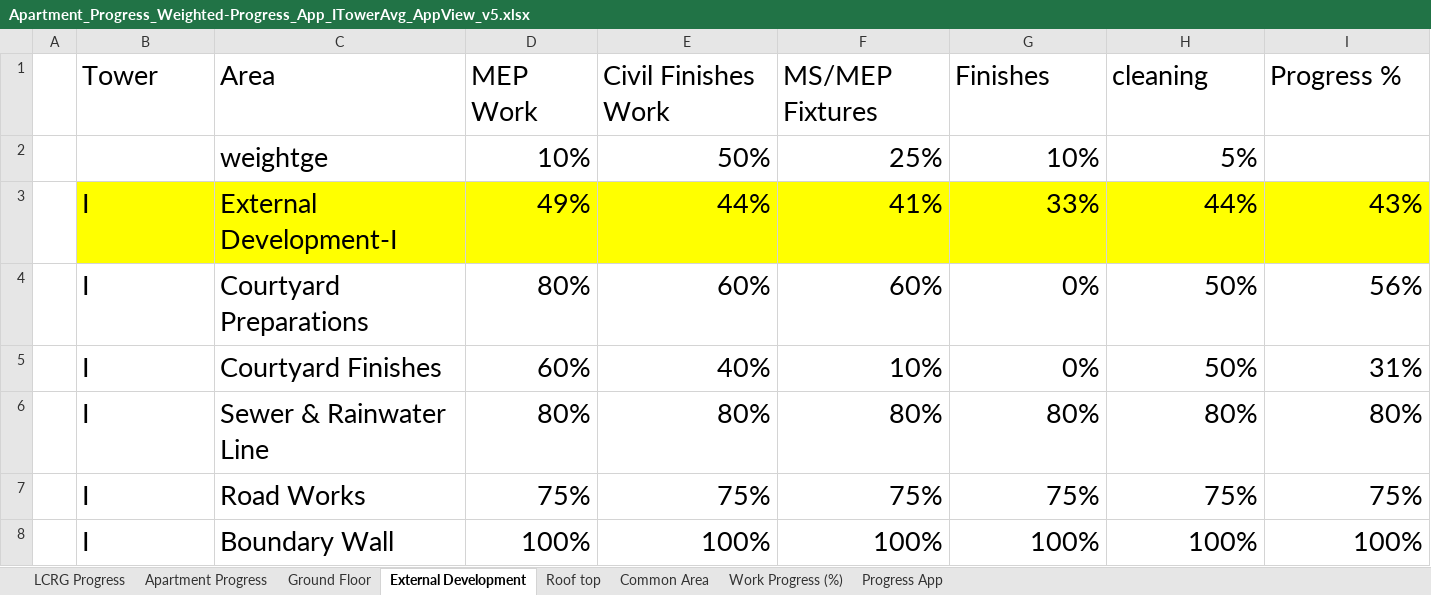
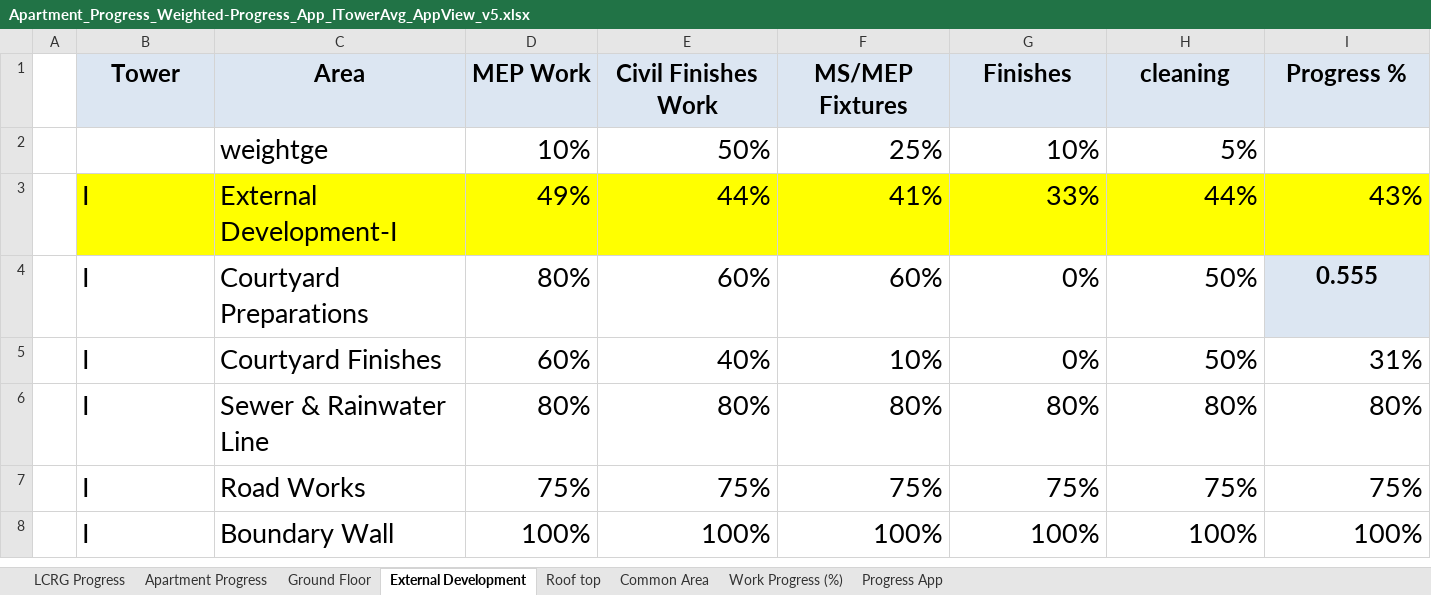
Before and after one commit to muneebbutt78/tower-progress-app, an Excel workbook: Apartment_Progress_Weighted-Progress_App_ITowerAvg_AppView_v5.xlsx, sheet External Development, drawn as a sheet; only a part is shown; values as stored, in another font and other column widths than the file's, no borders; the diff names each change by its address in the sheet, - before the commit and + after, or states it on an @@ line.

```diff
--- a/Apartment_Progress_Weighted-Progress_App_ITowerAvg_AppView_v5.xlsx (sheet External Development)
+++ b/Apartment_Progress_Weighted-Progress_App_ITowerAvg_AppView_v5.xlsx (sheet External Development)
@@ B1:I1 fill: none → #DCE6F2, bold: off → on, text size: smaller, alignment: left → center @@
-I4 (Progress %): 56%
+I4 (Progress %): 0.555
@@ I4 fill: none → #DCE6F2, bold: off → on, text size: smaller, alignment: right → center @@
```
Also changed, not shown: sheet Work Progress (%), 1 other file.
